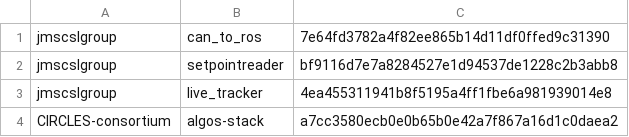
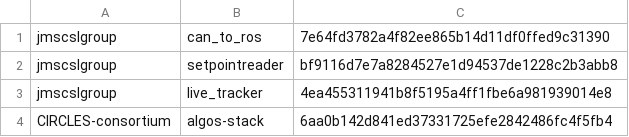
Before and after one commit to jmscslgroup/libpanda, a CSV file: scripts/rosRepositories.csv, drawn as a sheet.

Commit message:
Ros repository update to accomodate concurrent publish-speed-plan change.

```diff
--- a/scripts/rosRepositories.csv
+++ b/scripts/rosRepositories.csv
@@ -3,2 +3,2 @@ jmscslgroup,	   setpointreader,	bf9116d7e7a8284527e1d94537de1228c2b3abb8
 jmscslgroup, 	   live_tracker,	 4ea455311941b8f5195a4ff1fbe6a981939014e8
-CIRCLES-consortium, algos-stack, 		a7cc3580ecb0e0b65b0e42a7f867a16d1c0daea2
+CIRCLES-consortium, algos-stack, 		6aa0b142d841ed37331725efe2842486fc4f5fb4
```
